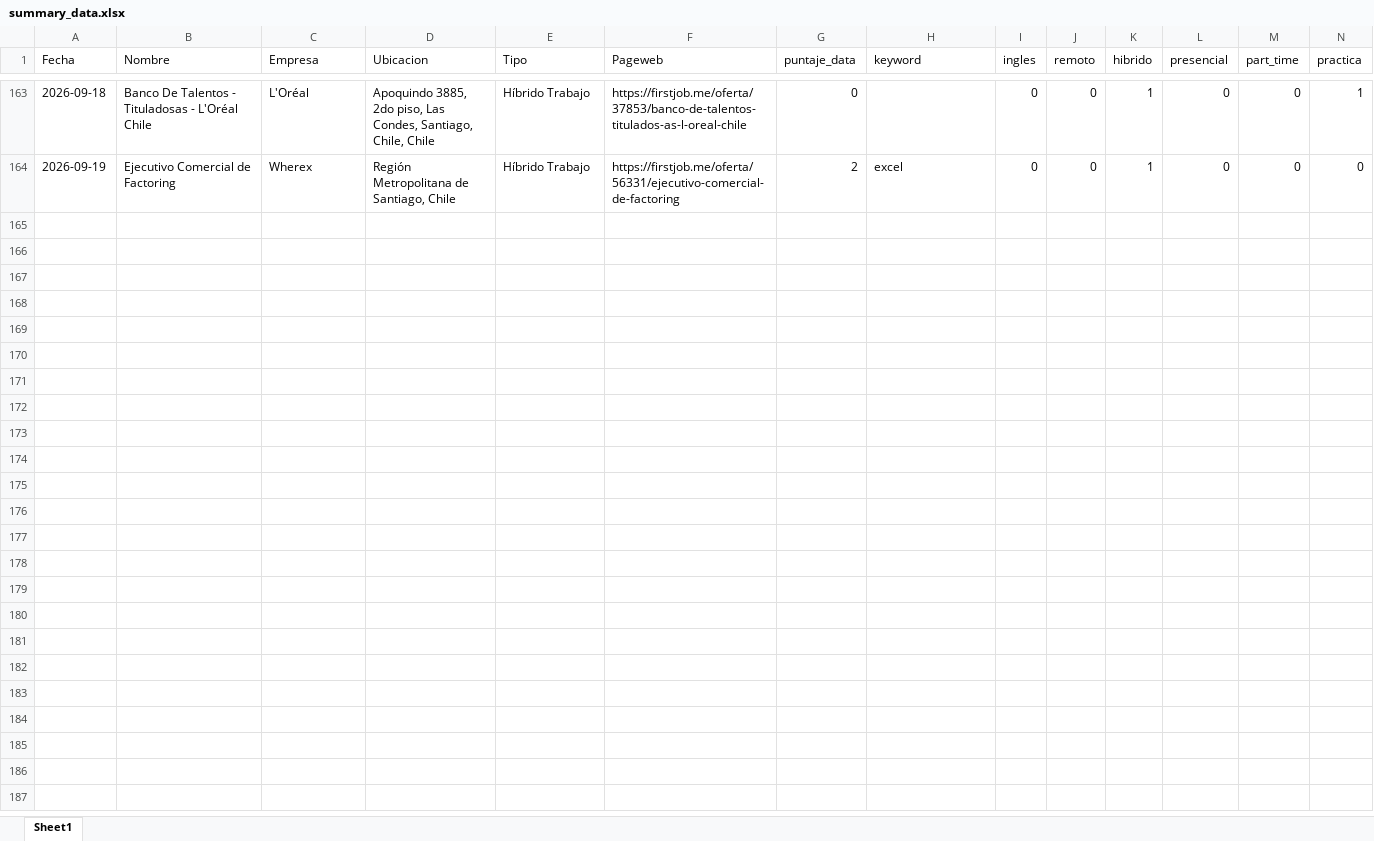
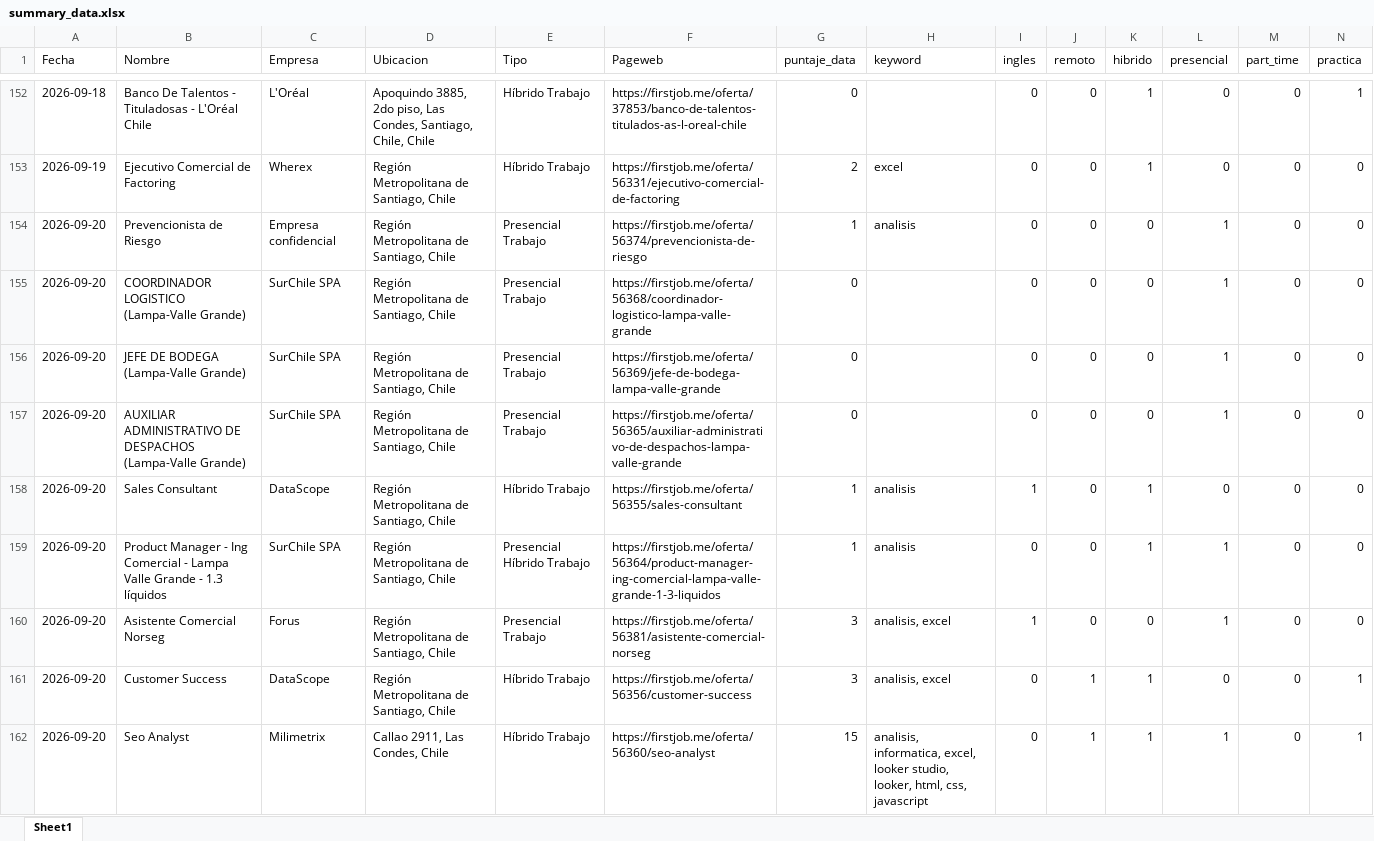
Before and after one commit to IgnOrtega/scraper-firstjob, an Excel workbook: data/first_job/summary_data.xlsx, sheet Sheet1, drawn as a sheet; only a part is shown, gaps mark what is left out; values as stored, in another font and other column widths than the file's, no borders; rows hold the shown columns only; the diff covers the shown part only; the diff names each change by its address in the sheet, - before the commit and + after, or states it on an @@ line.

```diff
--- a/data/first_job/summary_data.xlsx (sheet Sheet1)
+++ b/data/first_job/summary_data.xlsx (sheet Sheet1)
+row 154: 2026-09-20 | Prevencionista de Riesgo | Empresa confidencial | Región Metropolitana de Santiago, Chile | Presencial Trabajo | https://firstjob.me/oferta/56374/prevencionista-de-riesgo | 1 | analisis | 0 | 0 | 0 | 1 | 0 | 0
+row 155: 2026-09-20 | COORDINADOR LOGISTICO (Lampa-Valle Grande) | SurChile SPA | Región Metropolitana de Santiago, Chile | Presencial Trabajo | https://firstjob.me/oferta/56368/coordinador-logistico-lampa-valle-grande | 0 |  | 0 | 0 | 0 | 1 | 0 | 0
+row 156: 2026-09-20 | JEFE DE BODEGA (Lampa-Valle Grande) | SurChile SPA | Región Metropolitana de Santiago, Chile | Presencial Trabajo | https://firstjob.me/oferta/56369/jefe-de-bodega-lampa-valle-grande | 0 |  | 0 | 0 | 0 | 1 | 0 | 0
+row 157: 2026-09-20 | AUXILIAR ADMINISTRATIVO DE DESPACHOS (Lampa-Valle Grande) | SurChile SPA | Región Metropolitana de Santiago, Chile | Presencial Trabajo | https://firstjob.me/oferta/56365/auxiliar-administrativo-de-despachos-lampa-valle-grande | 0 |  | 0 | 0 | 0 | 1 | 0 | 0
+row 158: 2026-09-20 | Sales Consultant | DataScope | Región Metropolitana de Santiago, Chile | Híbrido Trabajo | https://firstjob.me/oferta/56355/sales-consultant | 1 | analisis | 1 | 0 | 1 | 0 | 0 | 0
+row 159: 2026-09-20 | Product Manager - Ing Comercial - Lampa Valle Grande - 1.3 líquidos | SurChile SPA | Región Metropolitana de Santiago, Chile | Presencial Híbrido Trabajo | https://firstjob.me/oferta/56364/product-manager-ing-comercial-lampa-valle-grande-1-3-liquidos | 1 | analisis | 0 | 0 | 1 | 1 | 0 | 0
+row 160: 2026-09-20 | Asistente Comercial Norseg | Forus | Región Metropolitana de Santiago, Chile | Presencial Trabajo | https://firstjob.me/oferta/56381/asistente-comercial-norseg | 3 | analisis, excel | 1 | 0 | 0 | 1 | 0 | 0
+row 161: 2026-09-20 | Customer Success | DataScope | Región Metropolitana de Santiago, Chile | Híbrido Trabajo | https://firstjob.me/oferta/56356/customer-success | 3 | analisis, excel | 0 | 1 | 1 | 0 | 0 | 1
+row 162: 2026-09-20 | Seo Analyst | Milimetrix | Callao 2911, Las Condes, Chile | Híbrido Trabajo | https://firstjob.me/oferta/56360/seo-analyst | 15 | analisis, informatica, excel, looker studio, looker, html, css, javascript | 0 | 1 | 1 | 1 | 0 | 1
```
Also changed, not shown: 11 removed rows elsewhere in this sheet, 11 other files.
